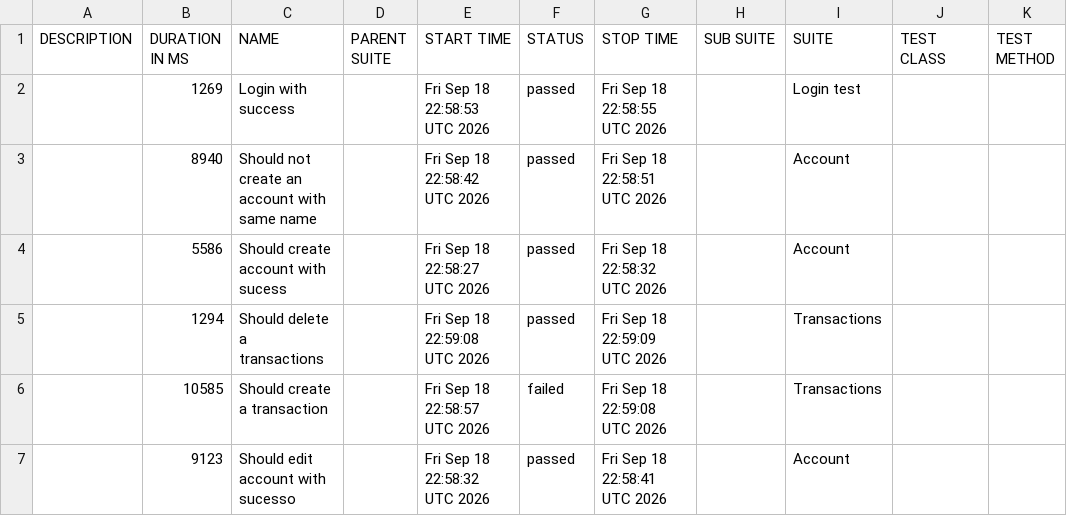
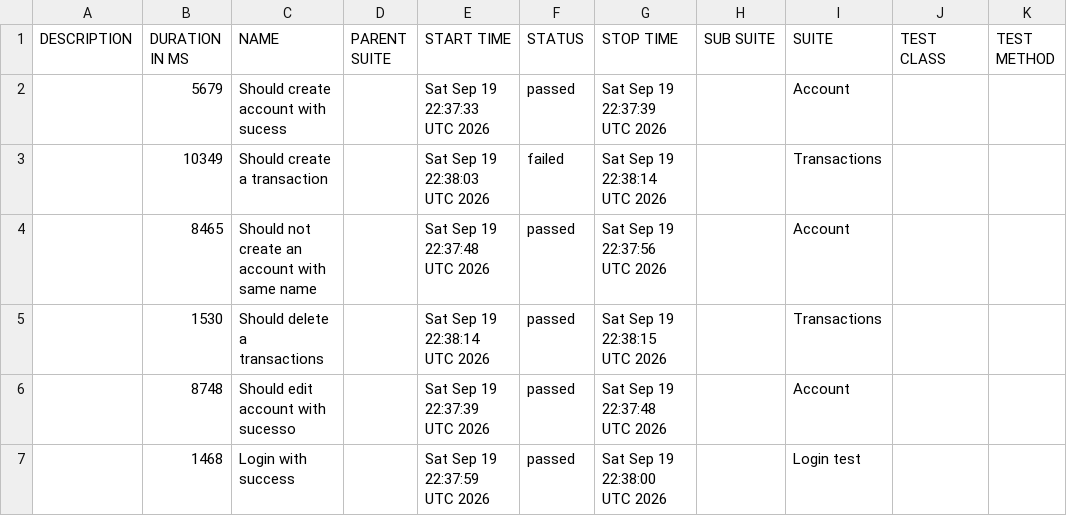
Before and after one commit to JosinaldoGJunior/cypress-automation-web, a CSV file: data/suites.csv, drawn as a sheet.

```diff
--- a/data/suites.csv
+++ b/data/suites.csv
@@ -1,7 +1,7 @@
 "DESCRIPTION","DURATION IN MS","NAME","PARENT SUITE","START TIME","STATUS","STOP TIME","SUB SUITE","SUITE","TEST CLASS","TEST METHOD"
-"","1269","Login with success","","Fri Sep 18 22:58:53 UTC 2026","passed","Fri Sep 18 22:58:55 UTC 2026","","Login test","",""
-"","8940","Should not create an account with same name","","Fri Sep 18 22:58:42 UTC 2026","passed","Fri Sep 18 22:58:51 UTC 2026","","Account","",""
-"","5586","Should create account with sucess","","Fri Sep 18 22:58:27 UTC 2026","passed","Fri Sep 18 22:58:32 UTC 2026","","Account","",""
-"","1294","Should delete a transactions","","Fri Sep 18 22:59:08 UTC 2026","passed","Fri Sep 18 22:59:09 UTC 2026","","Transactions","",""
-"","10585","Should create a transaction","","Fri Sep 18 22:58:57 UTC 2026","failed","Fri Sep 18 22:59:08 UTC 2026","","Transactions","",""
-"","9123","Should edit account with sucesso","","Fri Sep 18 22:58:32 UTC 2026","passed","Fri Sep 18 22:58:41 UTC 2026","","Account","",""
+"","5679","Should create account with sucess","","Sat Sep 19 22:37:33 UTC 2026","passed","Sat Sep 19 22:37:39 UTC 2026","","Account","",""
+"","10349","Should create a transaction","","Sat Sep 19 22:38:03 UTC 2026","failed","Sat Sep 19 22:38:14 UTC 2026","","Transactions","",""
+"","8465","Should not create an account with same name","","Sat Sep 19 22:37:48 UTC 2026","passed","Sat Sep 19 22:37:56 UTC 2026","","Account","",""
+"","1530","Should delete a transactions","","Sat Sep 19 22:38:14 UTC 2026","passed","Sat Sep 19 22:38:15 UTC 2026","","Transactions","",""
+"","8748","Should edit account with sucesso","","Sat Sep 19 22:37:39 UTC 2026","passed","Sat Sep 19 22:37:48 UTC 2026","","Account","",""
+"","1468","Login with success","","Sat Sep 19 22:37:59 UTC 2026","passed","Sat Sep 19 22:38:00 UTC 2026","","Login test","",""
```
Also changed, not shown: 31 other files.
